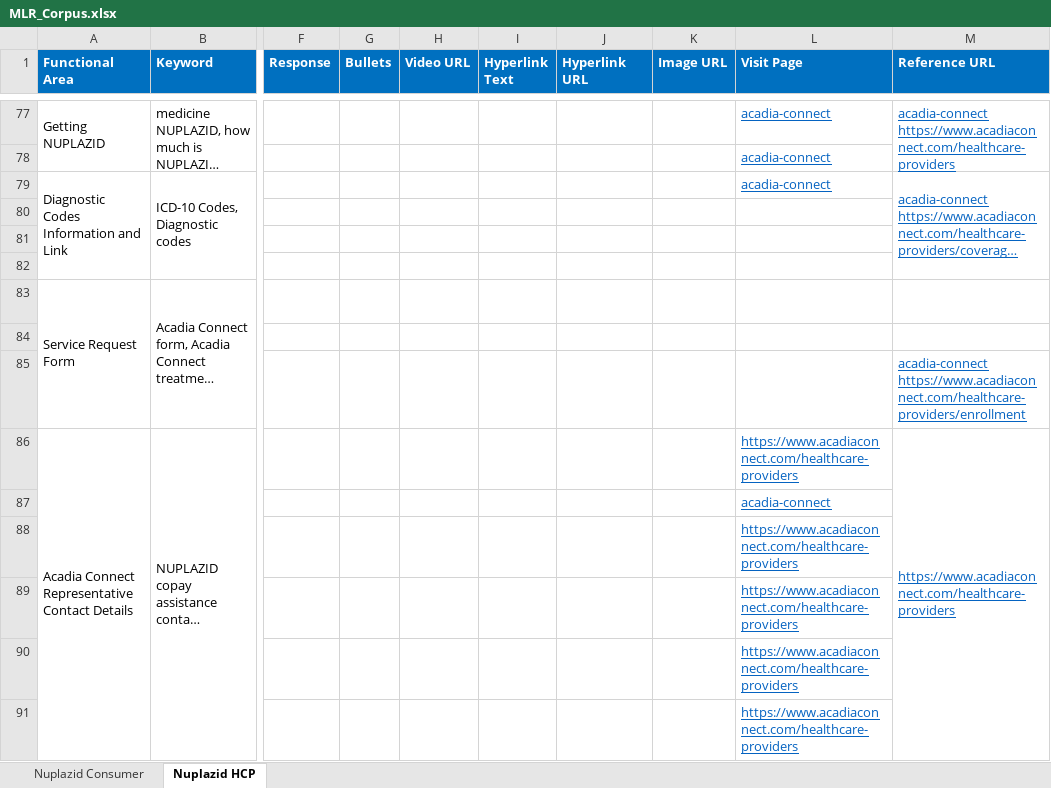
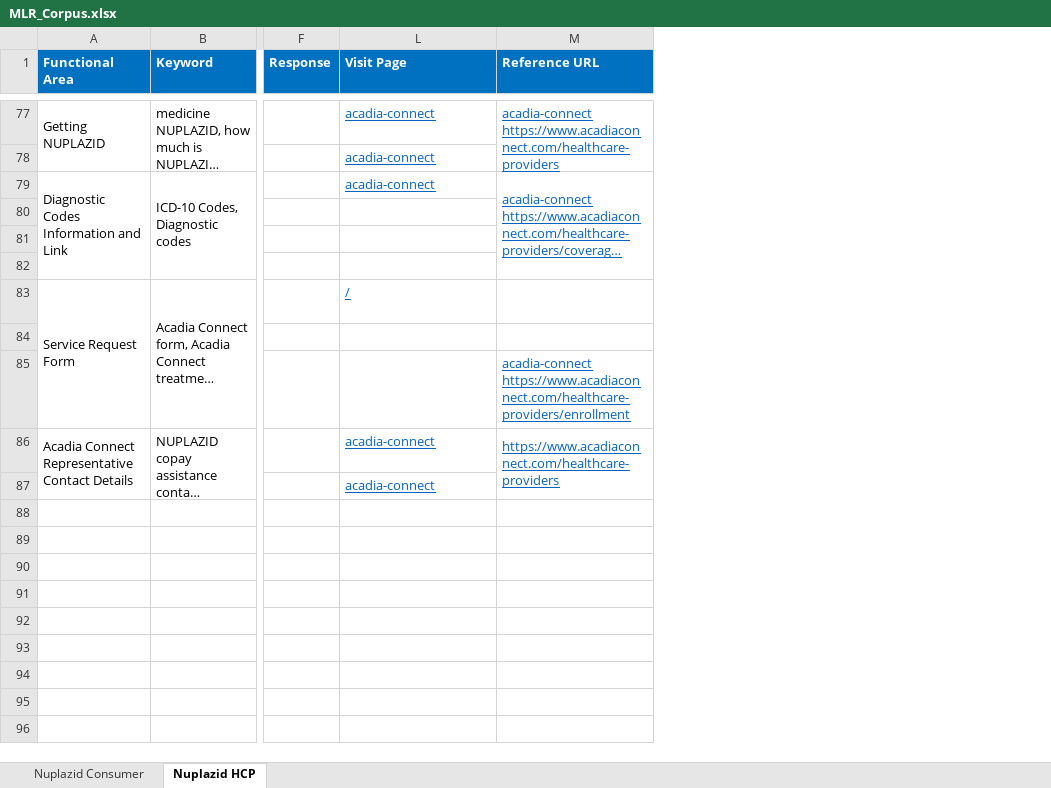
Before and after one commit to Siva04-coder/Masori-Chatbot-UAT, an Excel workbook: Corpus/MLR_Corpus.xlsx, sheet Nuplazid HCP, drawn as a sheet; only a part is shown, gaps mark what is left out; long unchanged cells end in …; values as stored, in another font and other column widths than the file's, no borders; rows hold the shown columns only; the diff covers the shown part only; the diff names each change by its address in the sheet, - before the commit and + after, or states it on an @@ line.

```diff
--- a/Corpus/MLR_Corpus.xlsx (sheet Nuplazid HCP)
+++ b/Corpus/MLR_Corpus.xlsx (sheet Nuplazid HCP)
@@ column G (Bullets) hidden, empty @@
@@ column H (Video URL) hidden, empty @@
@@ column I (Hyperlink Text) hidden, empty @@
@@ column J (Hyperlink URL) hidden, empty @@
@@ column K (Image URL) hidden, empty @@
-L83 (Visit Page): (empty)
+L83 (Visit Page): /
-L86 (Visit Page): https://www.acadiaconnect.com/healthcare-providers
+L86 (Visit Page): acadia-connect
-row 88:  |  |  |  |  |  |  |  | https://www.acadiaconnect.com/healthcare-providers
-row 89:  |  |  |  |  |  |  |  | https://www.acadiaconnect.com/healthcare-providers
-row 90:  |  |  |  |  |  |  |  | https://www.acadiaconnect.com/healthcare-providers
-row 91:  |  |  |  |  |  |  |  | https://www.acadiaconnect.com/healthcare-providers
```
Also changed, not shown: 14 edited cells elsewhere in this sheet.
